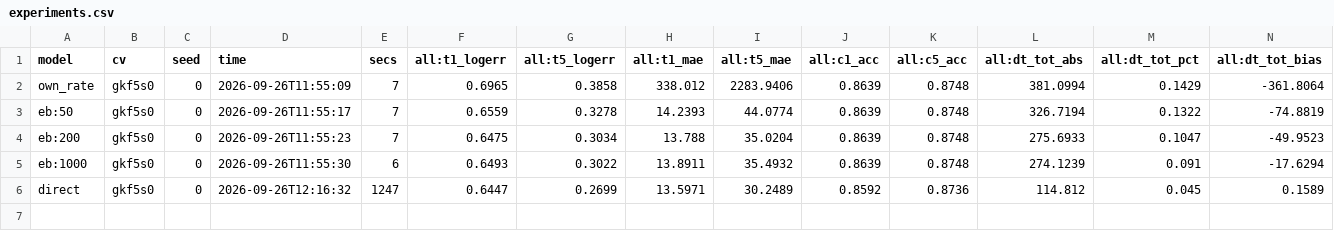
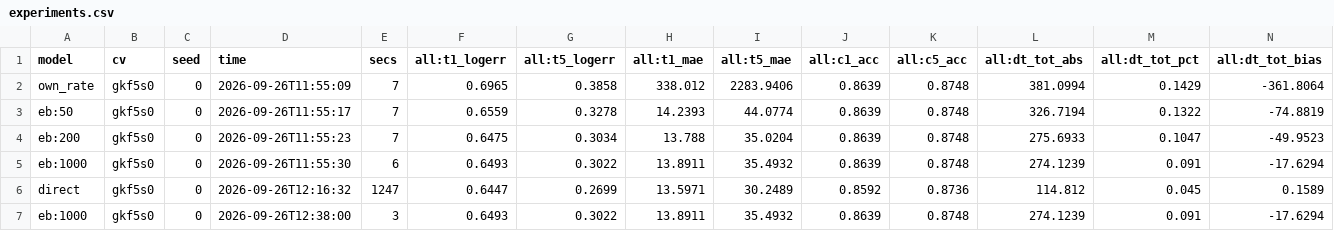
Before and after one commit to Zoltan000/ReliabilityAndSafetyCompetition, a CSV file: outputs/experiments.csv, drawn as a sheet; only a part is shown; rows hold the shown columns only; the diff names each change by its address in the sheet, - before the commit and + after, or states it on an @@ line.

```diff
--- a/outputs/experiments.csv
+++ b/outputs/experiments.csv
+row 7: eb:1000 | gkf5s0 | 0 | 2026-09-26T12:38:00 | 3 | 0.6493 | 0.3022 | 13.8911 | 35.4932 | 0.8639 | 0.8748 | 274.1239 | 0.091 | -17.6294
```
Also changed, not shown: outputs/req1/weibull_by_clock.csv, 10 other files.
